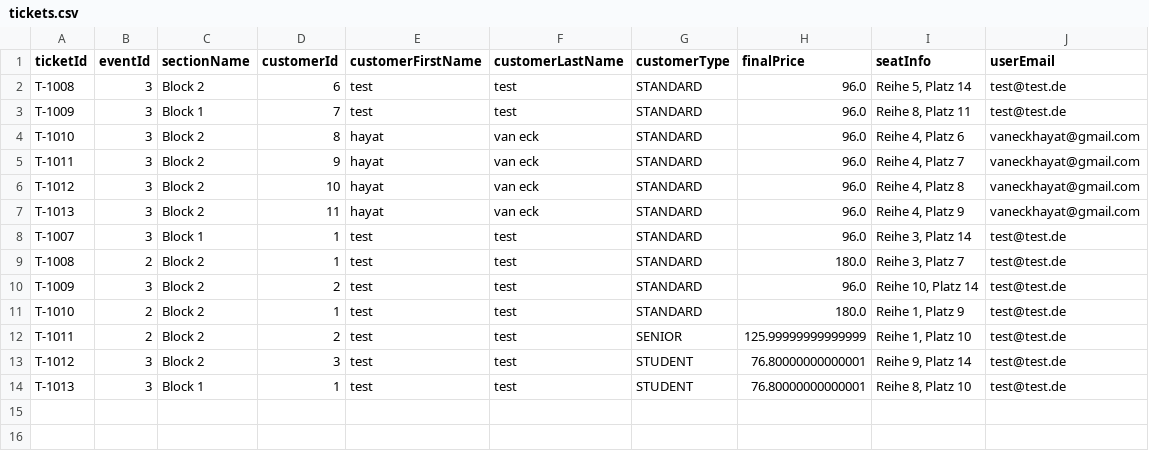
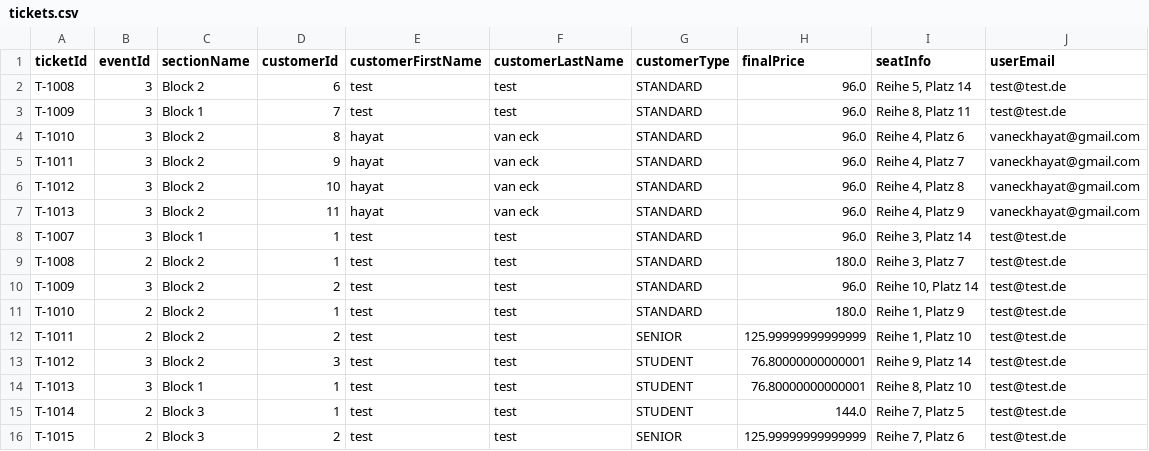
Before and after one commit to hayatvaneck/Eventarena-Ticket-Verkauf-System, a CSV file: data/tickets.csv, drawn as a sheet.

```diff
--- a/data/tickets.csv
+++ b/data/tickets.csv
@@ -14 +14,3 @@ T-1012;3;Block 2;3;test;test;STUDENT;76.80000000000001;Reihe 9, Platz 14;test@te
 T-1013;3;Block 1;1;test;test;STUDENT;76.80000000000001;Reihe 8, Platz 10;test@test.de
+T-1014;2;Block 3;1;test;test;STUDENT;144.0;Reihe 7, Platz 5;test@test.de
+T-1015;2;Block 3;2;test;test;SENIOR;125.99999999999999;Reihe 7, Platz 6;test@test.de
```
Also changed, not shown: data/receipts.csv, data/users.csv, 3 other files.
